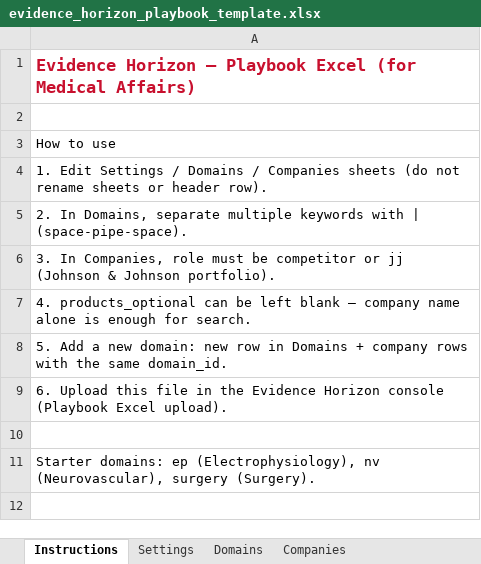
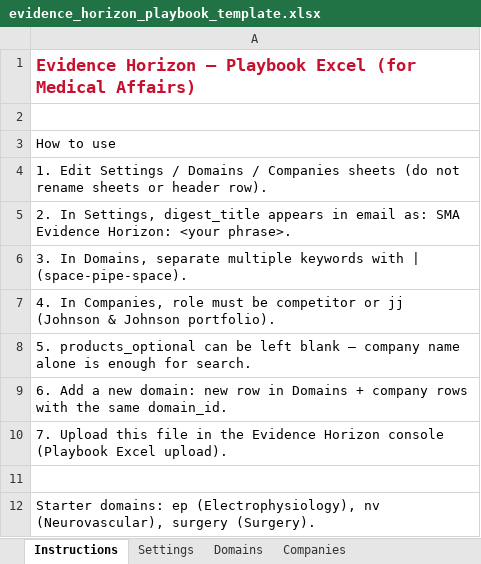
Before and after one commit to Tedrookie/SMA-Evidence-Horizon, an Excel workbook: ep_monitor/data/evidence_horizon_playbook_template.xlsx, sheet Instructions, drawn as a sheet; values as stored, in another font and other column widths than the file's, no borders; the diff names each change by its address in the sheet, - before the commit and + after, or states it on an @@ line.

```diff
--- a/ep_monitor/data/evidence_horizon_playbook_template.xlsx (sheet Instructions)
+++ b/ep_monitor/data/evidence_horizon_playbook_template.xlsx (sheet Instructions)
-A5: 2. In Domains, separate multiple keywords with | (space-pipe-space).
+A5: 2. In Settings, digest_title appears in email as: SMA Evidence Horizon: <your phrase>.
-A6: 3. In Companies, role must be competitor or jj (Johnson & Johnson portfolio).
+A6: 3. In Domains, separate multiple keywords with | (space-pipe-space).
-A7: 4. products_optional can be left blank — company name alone is enough for search.
+A7: 4. In Companies, role must be competitor or jj (Johnson & Johnson portfolio).
-A8: 5. Add a new domain: new row in Domains + company rows with the same domain_id.
+A8: 5. products_optional can be left blank — company name alone is enough for search.
-A9: 6. Upload this file in the Evidence Horizon console (Playbook Excel upload).
+A9: 6. Add a new domain: new row in Domains + company rows with the same domain_id.
+row 10: 7. Upload this file in the Evidence Horizon console (Playbook Excel upload).
```
Also changed, not shown: sheet Settings, sheet Domains, 7 other files.
